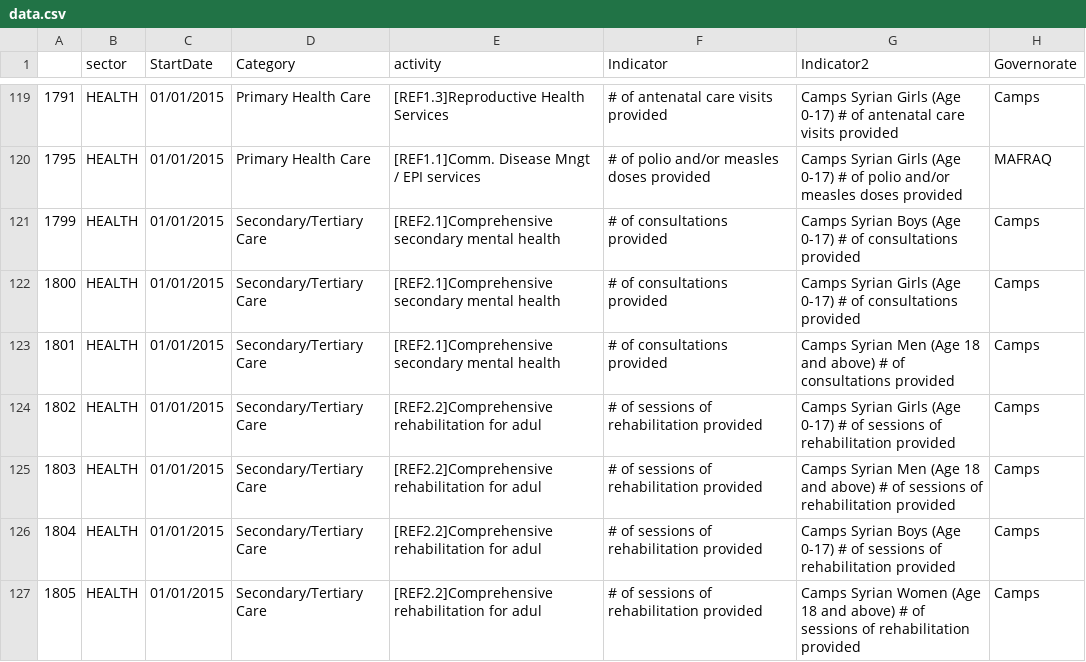
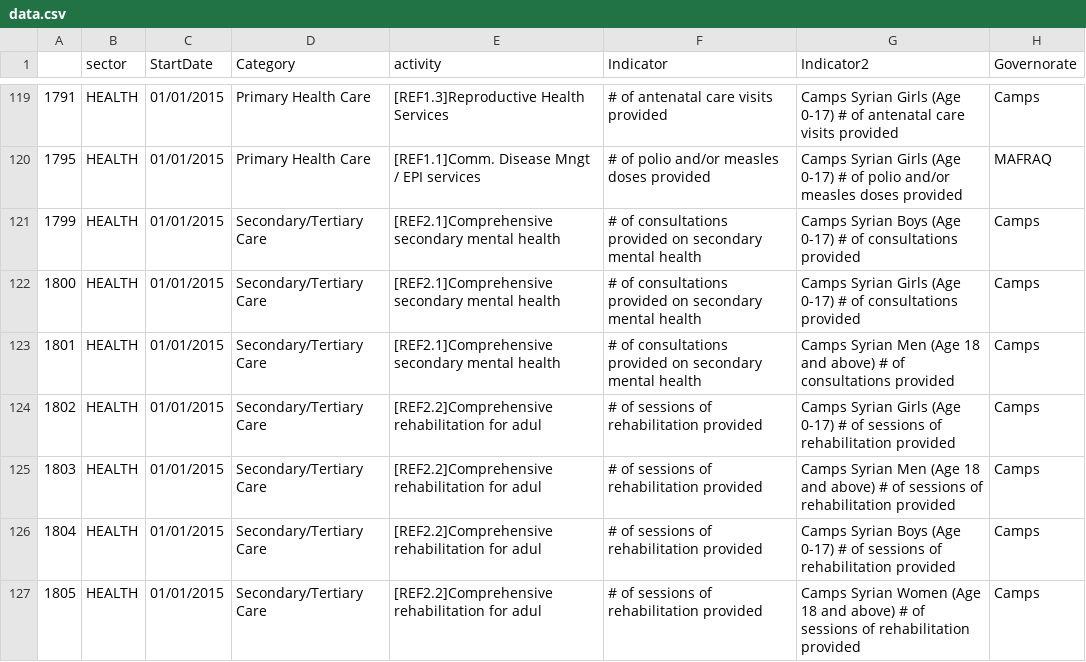
Before and after one commit to unhcr-jordan/sector, a CSV file: 2015/health/data.csv, drawn as a sheet; only a part is shown, gaps mark what is left out; the diff covers the shown part only; the diff names each change by its address in the sheet, - before the commit and + after, or states it on an @@ line.

Commit message:
Updated Health Indicator
Updated Health Indicator

```diff
--- a/2015/health/data.csv
+++ b/2015/health/data.csv
-F121:F123 (Indicator): # of consultations provided
+F121:F123 (Indicator): # of consultations provided on secondary mental health
```
Also changed, not shown: 34 edited cells elsewhere in this file.
